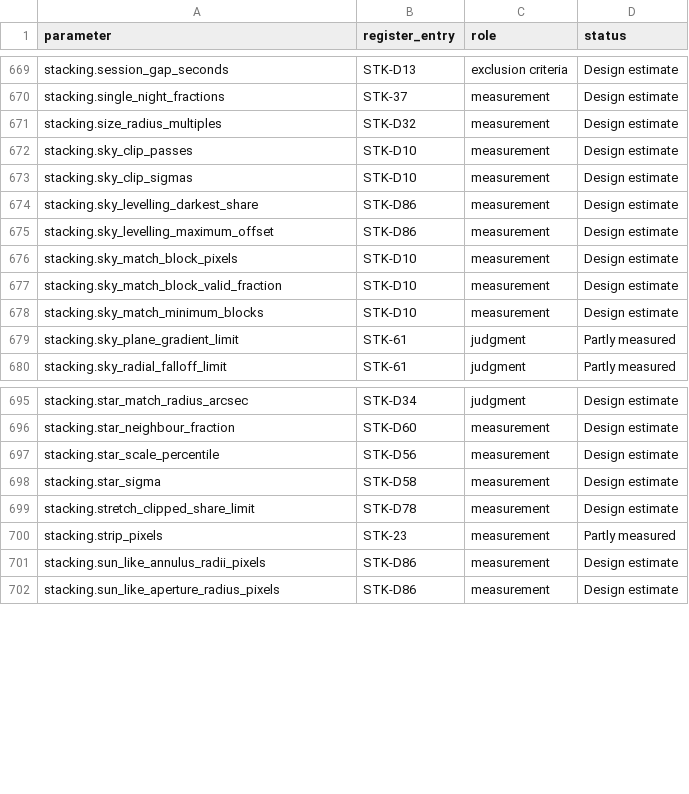
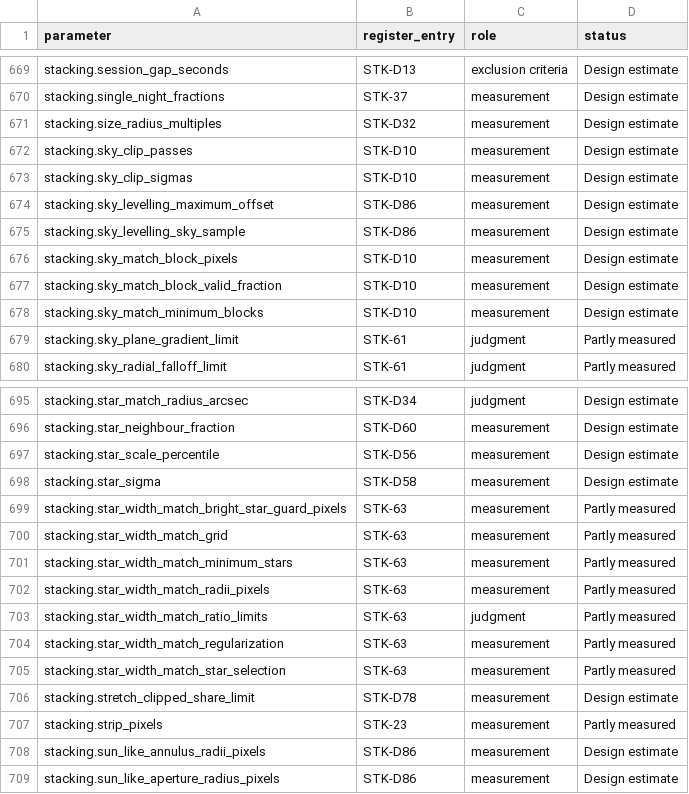
Before and after one commit to m1chae2/astrometrics, a CSV file: build/documentation/parameter_inventory/automatic_not_measured.csv, drawn as a sheet; only a part is shown, gaps mark what is left out; removed rows and columns are numbered as before the commit, all else as after; the diff names each change by its address in the sheet, - before the commit and + after, or states it on an @@ line.

```diff
--- a/build/documentation/parameter_inventory/automatic_not_measured.csv
+++ b/build/documentation/parameter_inventory/automatic_not_measured.csv
-row 674: stacking.sky_levelling_darkest_share | STK-D86 | measurement | Design estimate
+row 675: stacking.sky_levelling_sky_sample | STK-D86 | measurement | Design estimate
+row 699: stacking.star_width_match_bright_star_guard_pixels | STK-63 | measurement | Partly measured
+row 700: stacking.star_width_match_grid | STK-63 | measurement | Partly measured
+row 701: stacking.star_width_match_minimum_stars | STK-63 | measurement | Partly measured
+row 702: stacking.star_width_match_radii_pixels | STK-63 | measurement | Partly measured
+row 703: stacking.star_width_match_ratio_limits | STK-63 | judgment | Partly measured
+row 704: stacking.star_width_match_regularization | STK-63 | measurement | Partly measured
+row 705: stacking.star_width_match_star_selection | STK-63 | measurement | Partly measured
```
Also changed, not shown: build/documentation/parameter_inventory/not_tuning.csv, 16 other files.
